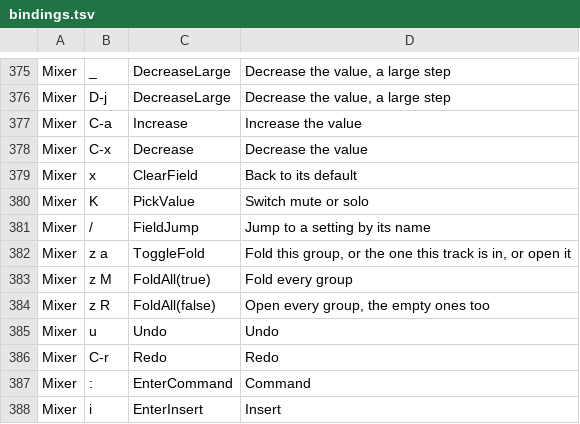
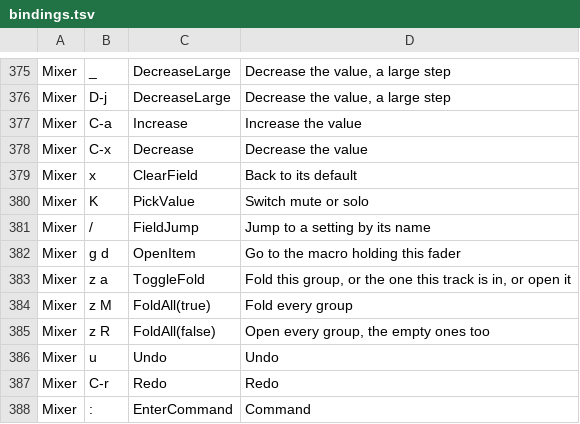
Before and after one commit to gabrielgellner/vimtracker, a TSV file: crates/vt-tui/src/input/bindings.tsv, drawn as a sheet; only a part is shown, gaps mark what is left out; the shorter side is filled out with more unchanged rows.

Commit message:
feat(mixer): gd on a macro-held fader goes to its macro
As on the track page (decision 341): gd on a fader a macro holds goes to that
macro in the Gen page's band with its mapping view open, as a jump C-o comes
back to the mixer from, and one several macros hold lists them. A fader no
macro holds says what gd does there.

```diff
--- a/crates/vt-tui/src/input/bindings.tsv
+++ b/crates/vt-tui/src/input/bindings.tsv
@@ -381,2 +381,3 @@ Mixer	K	PickValue	Switch mute or solo
 Mixer	/	FieldJump	Jump to a setting by its name
+Mixer	g d	OpenItem	Go to the macro holding this fader
 Mixer	z a	ToggleFold	Fold this group, or the one this track is in, or open it
```
Also changed, not shown: 7 other files.
